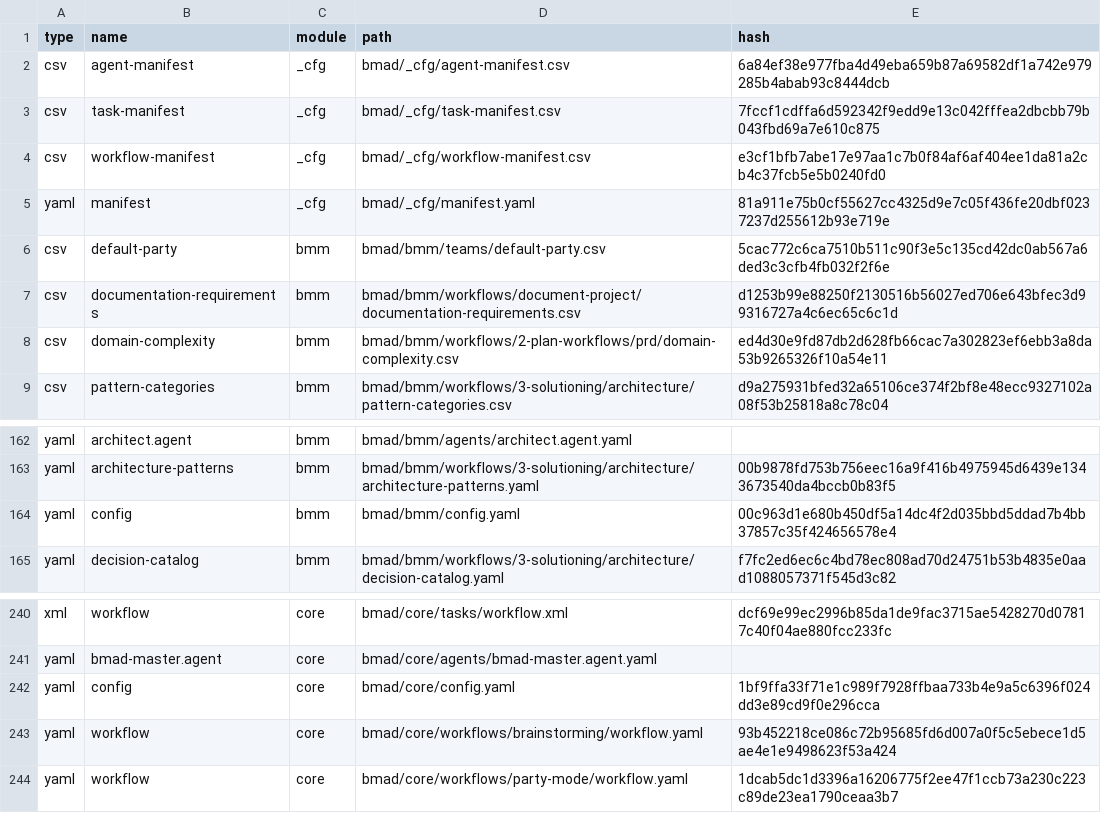
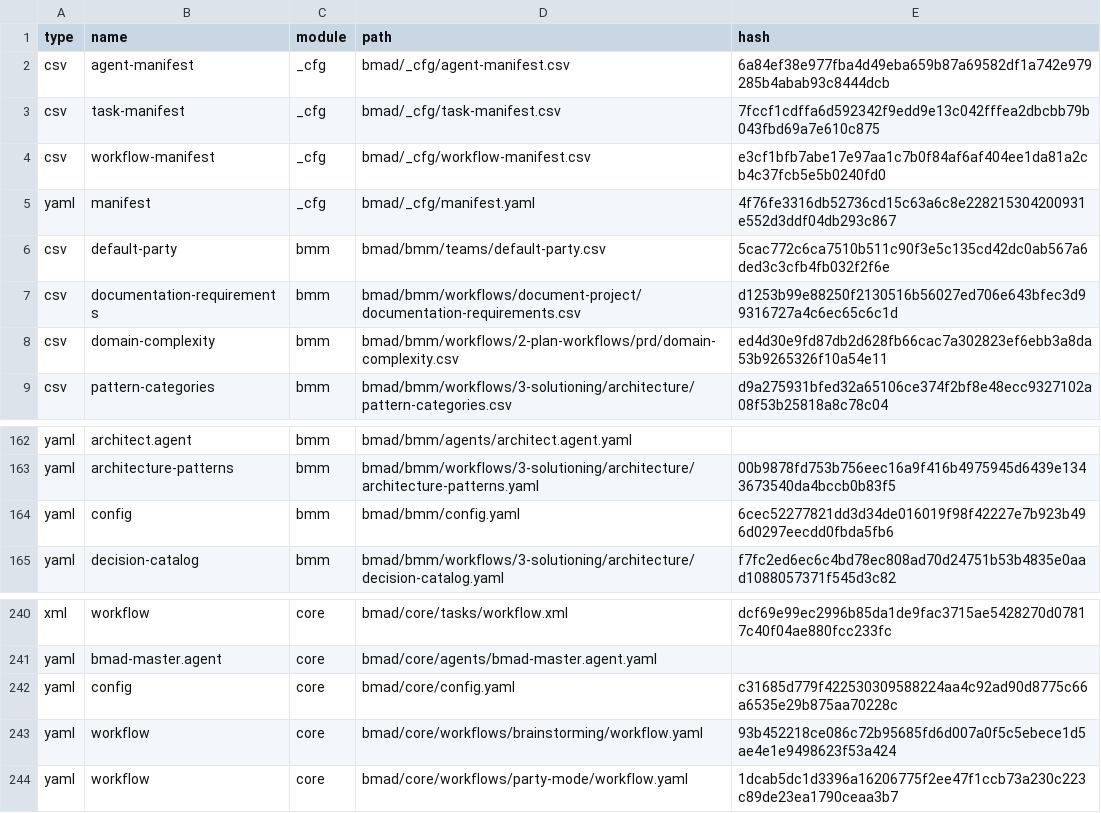
Before and after one commit to JoPadOfficiel/sixieme-etoile-nextjs16, a CSV file: .bmad/_cfg/files-manifest.csv, drawn as a sheet; only a part is shown, gaps mark what is left out.

Commit message:
chore: update BMAD output folder configuration to docs/bmad

```diff
--- a/.bmad/_cfg/files-manifest.csv
+++ b/.bmad/_cfg/files-manifest.csv
@@ -4,3 +4,3 @@ type,name,module,path,hash
 "csv","workflow-manifest","_cfg","bmad/_cfg/workflow-manifest.csv","e3cf1bfb7abe17e97aa1c7b0f84af6af404ee1da81a2cb4c37fcb5e5b0240fd0"
-"yaml","manifest","_cfg","bmad/_cfg/manifest.yaml","81a911e75b0cf55627cc4325d9e7c05f436fe20dbf0237237d255612b93e719e"
+"yaml","manifest","_cfg","bmad/_cfg/manifest.yaml","4f76fe3316db52736cd15c63a6c8e228215304200931e552d3ddf04db293c867"
 "csv","default-party","bmm","bmad/bmm/teams/default-party.csv","5cac772c6ca7510b511c90f3e5c135cd42dc0ab567a6ded3c3cfb4fb032f2f6e"
@@ -163,3 +163,3 @@ type,name,module,path,hash
 "yaml","architecture-patterns","bmm","bmad/bmm/workflows/3-solutioning/architecture/architecture-patterns.yaml","00b9878fd753b756eec16a9f416b4975945d6439e1343673540da4bccb0b83f5"
-"yaml","config","bmm","bmad/bmm/config.yaml","00c963d1e680b450df5a14dc4f2d035bbd5ddad7b4bb37857c35f424656578e4"
+"yaml","config","bmm","bmad/bmm/config.yaml","6cec52277821dd3d34de016019f98f42227e7b923b496d0297eecdd0fbda5fb6"
 "yaml","decision-catalog","bmm","bmad/bmm/workflows/3-solutioning/architecture/decision-catalog.yaml","f7fc2ed6ec6c4bd78ec808ad70d24751b53b4835e0aad1088057371f545d3c82"
@@ -241,3 +241,3 @@ type,name,module,path,hash
 "yaml","bmad-master.agent","core","bmad/core/agents/bmad-master.agent.yaml",""
-"yaml","config","core","bmad/core/config.yaml","1bf9ffa33f71e1c989f7928ffbaa733b4e9a5c6396f024dd3e89cd9f0e296cca"
+"yaml","config","core","bmad/core/config.yaml","c31685d779f422530309588224aa4c92ad90d8775c66a6535e29b875aa70228c"
 "yaml","workflow","core","bmad/core/workflows/brainstorming/workflow.yaml","93b452218ce086c72b95685fd6d007a0f5c5ebece1d5ae4e1e9498623f53a424"
```
Also changed, not shown: 4 other files.
